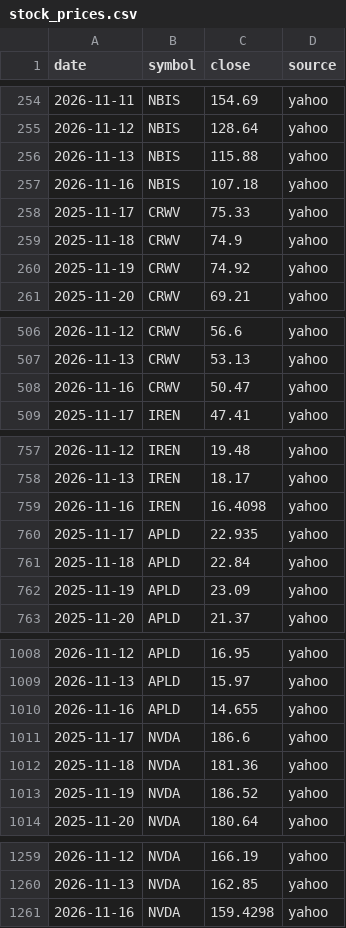
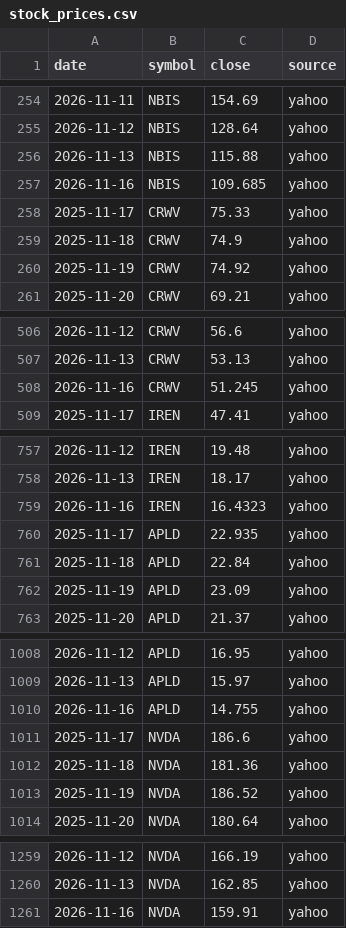
Before and after one commit to pyzron02/compute-dashboard, a CSV file: data/tidy/stock_prices.csv, drawn as a sheet; only a part is shown, gaps mark what is left out.

```diff
--- a/data/tidy/stock_prices.csv
+++ b/data/tidy/stock_prices.csv
@@ -256,3 +256,3 @@ date,symbol,close,source
 2026-11-13,NBIS,115.88,yahoo
-2026-11-16,NBIS,107.18,yahoo
+2026-11-16,NBIS,109.685,yahoo
 2025-11-17,CRWV,75.33,yahoo
@@ -507,3 +507,3 @@ date,symbol,close,source
 2026-11-13,CRWV,53.13,yahoo
-2026-11-16,CRWV,50.47,yahoo
+2026-11-16,CRWV,51.245,yahoo
 2025-11-17,IREN,47.41,yahoo
@@ -758,3 +758,3 @@ date,symbol,close,source
 2026-11-13,IREN,18.17,yahoo
-2026-11-16,IREN,16.4098,yahoo
+2026-11-16,IREN,16.4323,yahoo
 2025-11-17,APLD,22.935,yahoo
@@ -1009,3 +1009,3 @@ date,symbol,close,source
 2026-11-13,APLD,15.97,yahoo
-2026-11-16,APLD,14.655,yahoo
+2026-11-16,APLD,14.755,yahoo
 2025-11-17,NVDA,186.6,yahoo
@@ -1260,2 +1260,2 @@ date,symbol,close,source
 2026-11-13,NVDA,162.85,yahoo
-2026-11-16,NVDA,159.4298,yahoo
+2026-11-16,NVDA,159.91,yahoo
```
Also changed, not shown: data/tidy/nebius_spot_hourly.csv, 6 other files.
